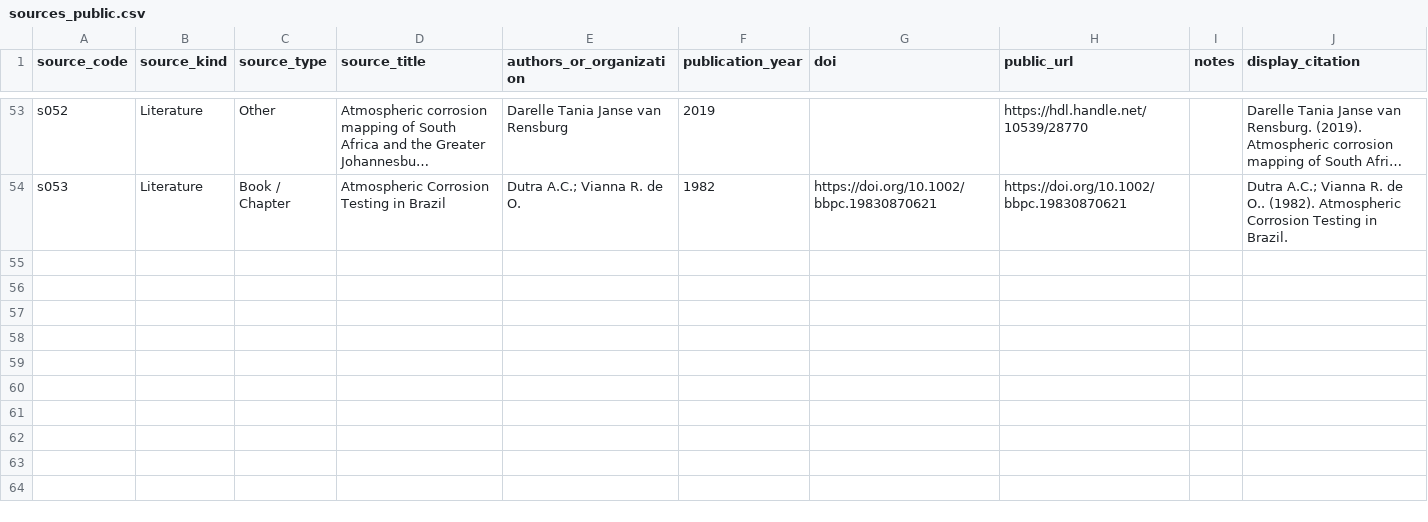
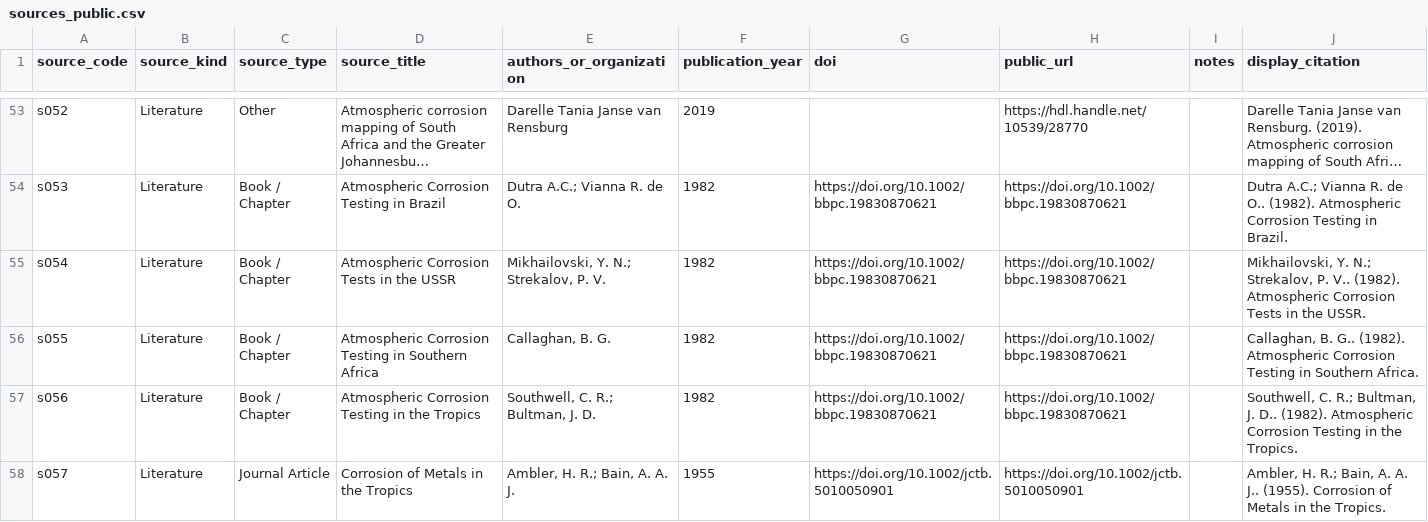
Before and after one commit to cbixx/global-corrosion-site-maps, a CSV file: data/sources_public.csv, drawn as a sheet; only a part is shown, gaps mark what is left out; long unchanged cells end in …; the diff covers the shown part only; the diff names each change by its address in the sheet, - before the commit and + after, or states it on an @@ line.

Commit message:
Update corrosion map website dataset

```diff
--- a/data/sources_public.csv
+++ b/data/sources_public.csv
+row 55: s054 | Literature | Book / Chapter | Atmospheric Corrosion Tests in the USSR | Mikhailovski, Y. N.; Strekalov, P. V. | 1982 | https://doi.org/10.1002/bbpc.19830870621 | https://doi.org/10.1002/bbpc.19830870621 |  | Mikhailovski, Y. N.; Strekalov, P. V.. (1982). Atmospheric Corrosion Tests in the USSR.
+row 56: s055 | Literature | Book / Chapter | Atmospheric Corrosion Testing in Southern Africa | Callaghan, B. G. | 1982 | https://doi.org/10.1002/bbpc.19830870621 | https://doi.org/10.1002/bbpc.19830870621 |  | Callaghan, B. G.. (1982). Atmospheric Corrosion Testing in Southern Africa.
+row 57: s056 | Literature | Book / Chapter | Atmospheric Corrosion Testing in the Tropics | Southwell, C. R.; Bultman, J. D. | 1982 | https://doi.org/10.1002/bbpc.19830870621 | https://doi.org/10.1002/bbpc.19830870621 |  | Southwell, C. R.; Bultman, J. D.. (1982). Atmospheric Corrosion Testing in the Tropics.
+row 58: s057 | Literature | Journal Article | Corrosion of Metals in the Tropics | Ambler, H. R.; Bain, A. A. J. | 1955 | https://doi.org/10.1002/jctb.5010050901 | https://doi.org/10.1002/jctb.5010050901 |  | Ambler, H. R.; Bain, A. A. J.. (1955). Corrosion of Metals in the Tropics.
```
Also changed, not shown: 3 added rows elsewhere in this file.
